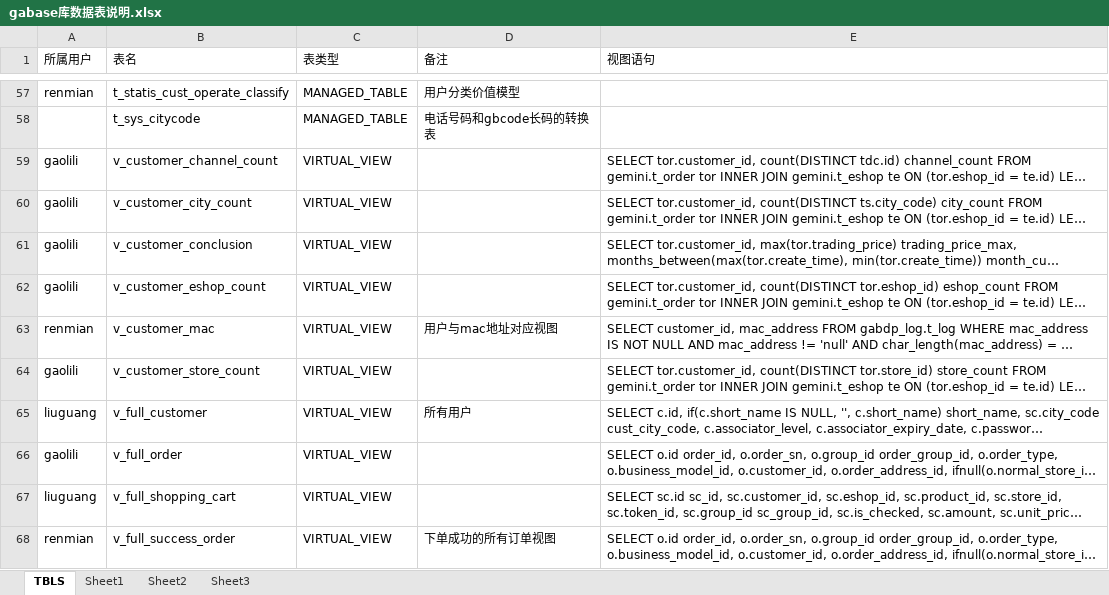
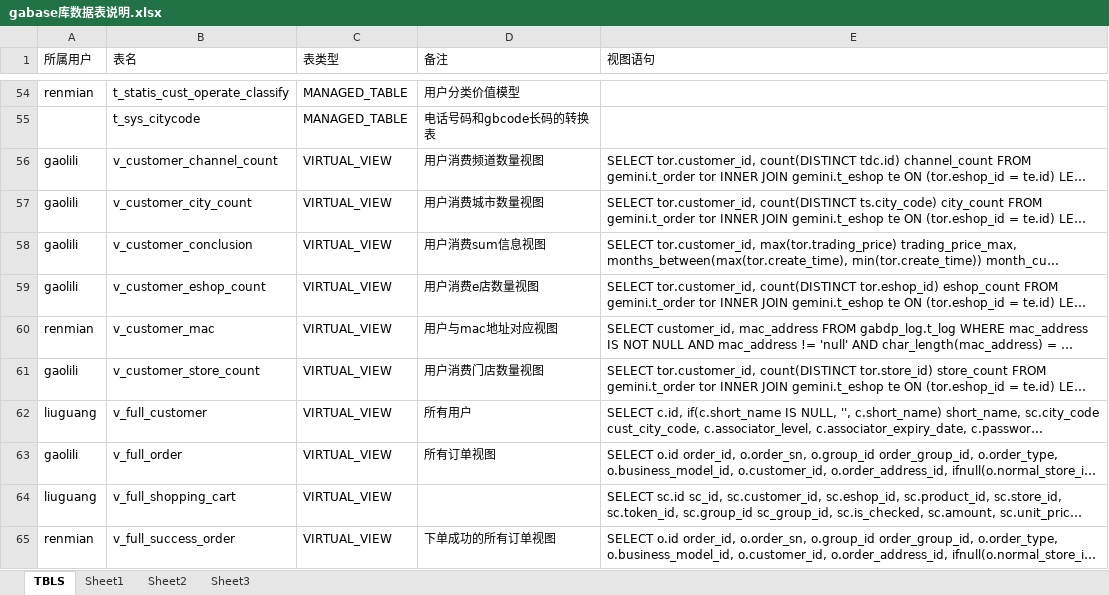
Before and after one commit to greatypine/documents, an Excel workbook: Base-宽表/gabase库数据表说明.xlsx, sheet TBLS, drawn as a sheet; only a part is shown, gaps mark what is left out; long unchanged cells end in …; values as stored, in another font and other column widths than the file's, no borders; addresses are those after the commit; the diff covers the shown part only; the diff names each change by its address in the sheet, - before the commit and + after, or states it on an @@ line.

```diff
--- a/Base-宽表/gabase库数据表说明.xlsx (sheet TBLS)
+++ b/Base-宽表/gabase库数据表说明.xlsx (sheet TBLS)
-D56 (备注): (empty)
+D56 (备注): 用户消费频道数量视图
-D57 (备注): (empty)
+D57 (备注): 用户消费城市数量视图
-D58 (备注): (empty)
+D58 (备注): 用户消费sum信息视图
-D59 (备注): (empty)
+D59 (备注): 用户消费e店数量视图
-D61 (备注): (empty)
+D61 (备注): 用户消费门店数量视图
-D63 (备注): (empty)
+D63 (备注): 所有订单视图
```
Also changed, not shown: 3 removed rows and 15 edited cells elsewhere in this sheet, 1 other file.
